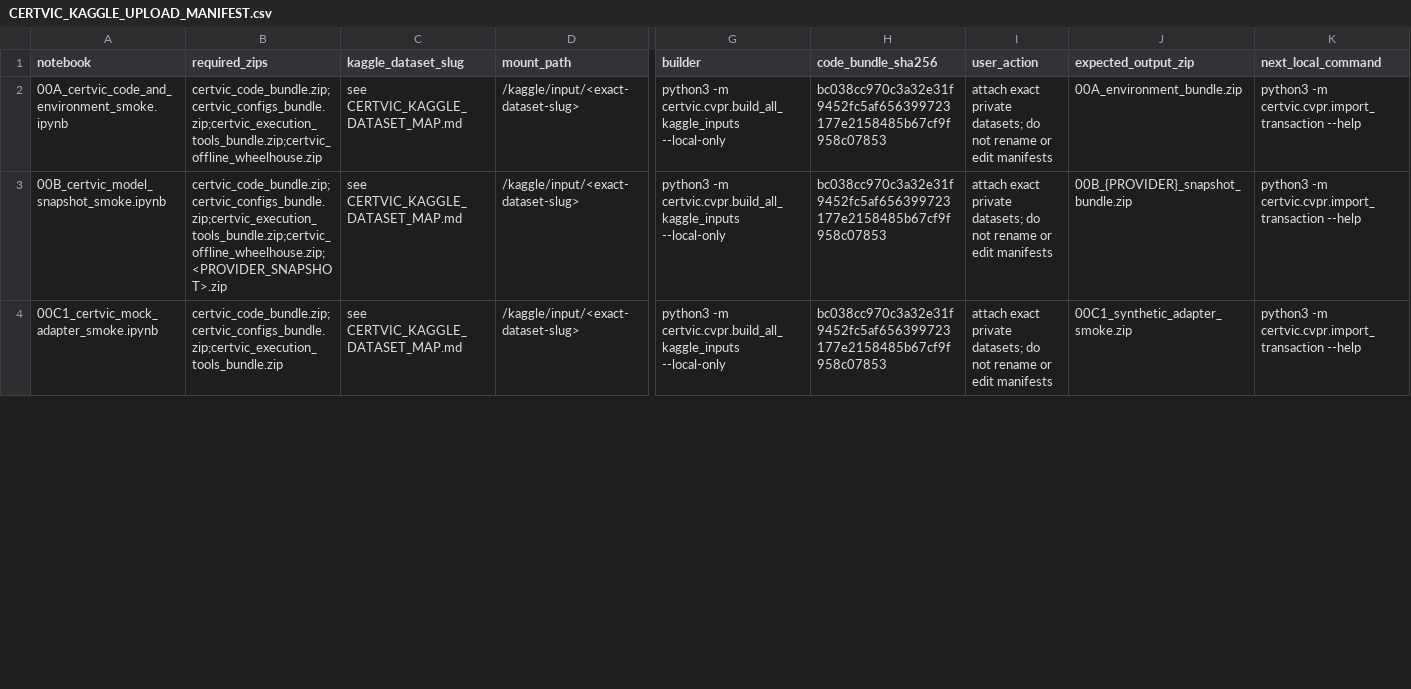
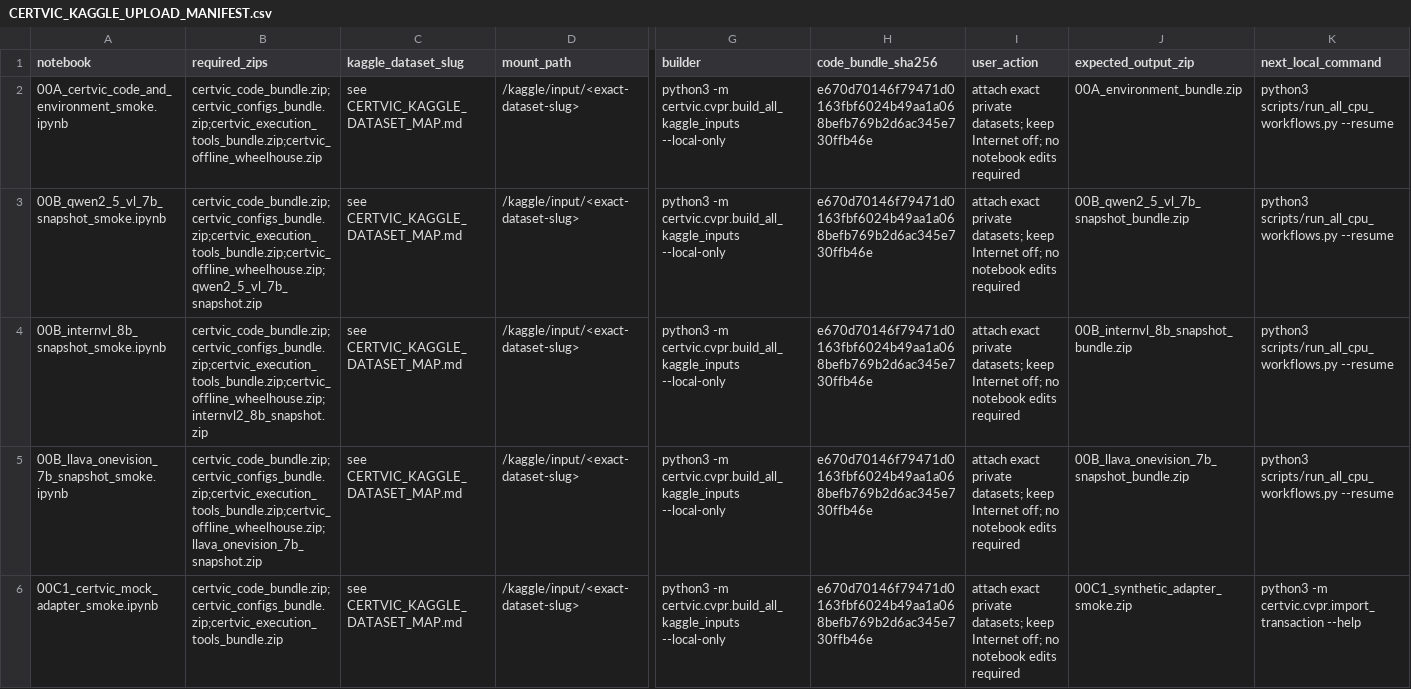
Before and after one commit to Saket-Maganti/certvic, a CSV file: kaggle_uploads/CERTVIC_KAGGLE_UPLOAD_MANIFEST.csv, drawn as a sheet; only a part is shown, gaps mark what is left out; addresses are those after the commit; rows hold the shown columns only; the diff covers the shown part only; the diff names each change by its address in the sheet, - before the commit and + after, or states it on an @@ line.

Commit message:
Add zero-edit Kaggle smoke workflow

```diff
--- a/kaggle_uploads/CERTVIC_KAGGLE_UPLOAD_MANIFEST.csv
+++ b/kaggle_uploads/CERTVIC_KAGGLE_UPLOAD_MANIFEST.csv
-H2 (code_bundle_sha256): bc038cc970c3a32e31f9452fc5af656399723177e2158485b67cf9f958c07853
+H2 (code_bundle_sha256): e670d70146f79471d0163fbf6024b49aa1a068befb769b2d6ac345e730ffb46e
-I2 (user_action): …private datasets; do not rename or edit manifests
+I2 (user_action): …private datasets; keep Internet off; no notebook edits required
-K2 (next_local_command): python3 -m certvic.cvpr.import_transaction --help
+K2 (next_local_command): python3 scripts/run_all_cpu_workflows.py --resume
+row 3: 00B_qwen2_5_vl_7b_snapshot_smoke.ipynb | certvic_code_bundle.zip;certvic_configs_bundle.zip;certvic_execution_tools_bundle.zip;certvic_offline_wheelhouse.zip;qwen2_5_vl_7b_snapshot.zip | see CERTVIC_KAGGLE_DATASET_MAP.md | /kaggle/input/<exact-dataset-slug> | python3 -m certvic.cvpr.build_all_kaggle_inputs --local-only | e670d70146f79471d0163fbf6024b49aa1a068befb769b2d6ac345e730ffb46e | attach exact private datasets; keep Internet off; no notebook edits required | 00B_qwen2_5_vl_7b_snapshot_bundle.zip | python3 scripts/run_all_cpu_workflows.py --resume
-A4 (notebook): 00B_certvic_model_snapshot_smoke.ipynb
+A4 (notebook): 00B_internvl_8b_snapshot_smoke.ipynb
-B4 (required_zips): certvic_code_bundle.zip;certvic_configs_bundle.zip;certvic_execution_tools_bundle.zip;certvic_offline_wheelhouse.zip;<PROVIDER_SNAPSHOT>.zip
+B4 (required_zips): certvic_code_bundle.zip;certvic_configs_bundle.zip;certvic_execution_tools_bundle.zip;certvic_offline_wheelhouse.zip;internvl2_8b_snapshot.zip
-H4 (code_bundle_sha256): bc038cc970c3a32e31f9452fc5af656399723177e2158485b67cf9f958c07853
+H4 (code_bundle_sha256): e670d70146f79471d0163fbf6024b49aa1a068befb769b2d6ac345e730ffb46e
-I4 (user_action): …private datasets; do not rename or edit manifests
+I4 (user_action): …private datasets; keep Internet off; no notebook edits required
-J4 (expected_output_zip): 00B_{PROVIDER}_snapshot_bundle.zip
+J4 (expected_output_zip): 00B_internvl_8b_snapshot_bundle.zip
-K4 (next_local_command): python3 -m certvic.cvpr.import_transaction --help
+K4 (next_local_command): python3 scripts/run_all_cpu_workflows.py --resume
+row 5: 00B_llava_onevision_7b_snapshot_smoke.ipynb | certvic_code_bundle.zip;certvic_configs_bundle.zip;certvic_execution_tools_bundle.zip;certvic_offline_wheelhouse.zip;llava_onevision_7b_snapshot.zip | see CERTVIC_KAGGLE_DATASET_MAP.md | /kaggle/input/<exact-dataset-slug> | python3 -m certvic.cvpr.build_all_kaggle_inputs --local-only | e670d70146f79471d0163fbf6024b49aa1a068befb769b2d6ac345e730ffb46e | attach exact private datasets; keep Internet off; no notebook edits required | 00B_llava_onevision_7b_snapshot_bundle.zip | python3 scripts/run_all_cpu_workflows.py --resume
-H6 (code_bundle_sha256): bc038cc970c3a32e31f9452fc5af656399723177e2158485b67cf9f958c07853
+H6 (code_bundle_sha256): e670d70146f79471d0163fbf6024b49aa1a068befb769b2d6ac345e730ffb46e
-I6 (user_action): …private datasets; do not rename or edit manifests
+I6 (user_action): …private datasets; keep Internet off; no notebook edits required
```
Also changed, not shown: 2 added rows and 30 edited cells elsewhere in this file, reports/kaggle_execution_pack/CERTVIC_KAGGLE_PACK_CHANGELOG.csv, reports/kaggle_execution_pack/CERTVIC_KAGGLE_PACK_COMMANDS.csv, 48 other files.
